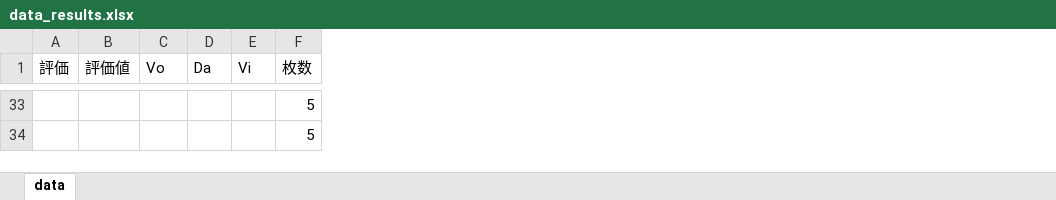
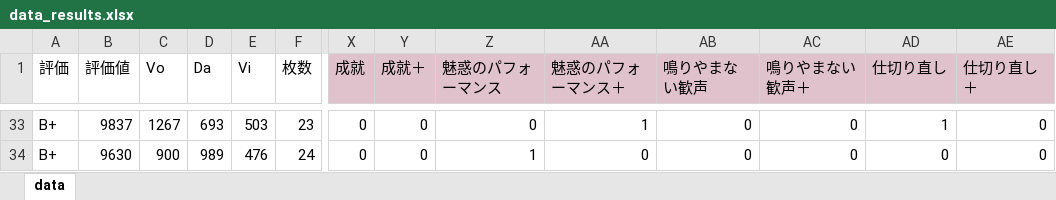
Before and after one commit to teoy4587/testAnalysis_teoy4587, an Excel workbook: data/data_results.xlsx, sheet data, drawn as a sheet; only a part is shown, gaps mark what is left out; values as stored, in another font and other column widths than the file's, no borders; the diff covers the shown part only; the diff names each change by its address in the sheet, - before the commit and + after, or states it on an @@ line.

```diff
--- a/data/data_results.xlsx (sheet data)
+++ b/data/data_results.xlsx (sheet data)
+column X (成就), rows 33-34: 0 | 0
+column Y (成就＋), rows 33-34: 0 | 0
+column Z (魅惑のパフォーマンス), rows 33-34: 0 | 1
+column AA (魅惑のパフォーマンス＋), rows 33-34: 1 | 0
+column AB (鳴りやまない歓声), rows 33-34: 0 | 0
+column AC (鳴りやまない歓声＋), rows 33-34: 0 | 0
+column AD (仕切り直し), rows 33-34: 1 | 0
+column AE (仕切り直し＋), rows 33-34: 0 | 0
-A33:A34 (評価): (empty)
+A33:A34 (評価): B+
-B33 (評価値): (empty)
+B33 (評価値): 9837
-C33 (Vo): (empty)
+C33 (Vo): 1267
-D33 (Da): (empty)
+D33 (Da): 693
-E33 (Vi): (empty)
+E33 (Vi): 503
-F33 (枚数): 5
+F33 (枚数): 23
-B34 (評価値): (empty)
+B34 (評価値): 9630
-C34 (Vo): (empty)
+C34 (Vo): 900
-D34 (Da): (empty)
+D34 (Da): 989
-E34 (Vi): (empty)
+E34 (Vi): 476
-F34 (枚数): 5
+F34 (枚数): 24
```
Also changed, not shown: 8 removed rows and 145 edited cells elsewhere in this sheet, formulas that keep their value.
